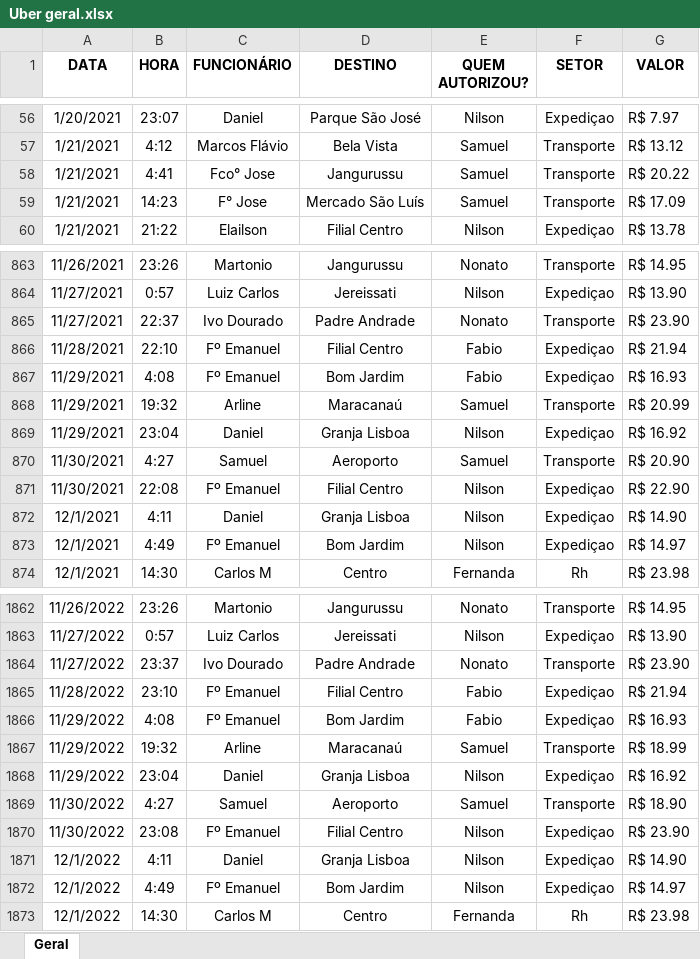
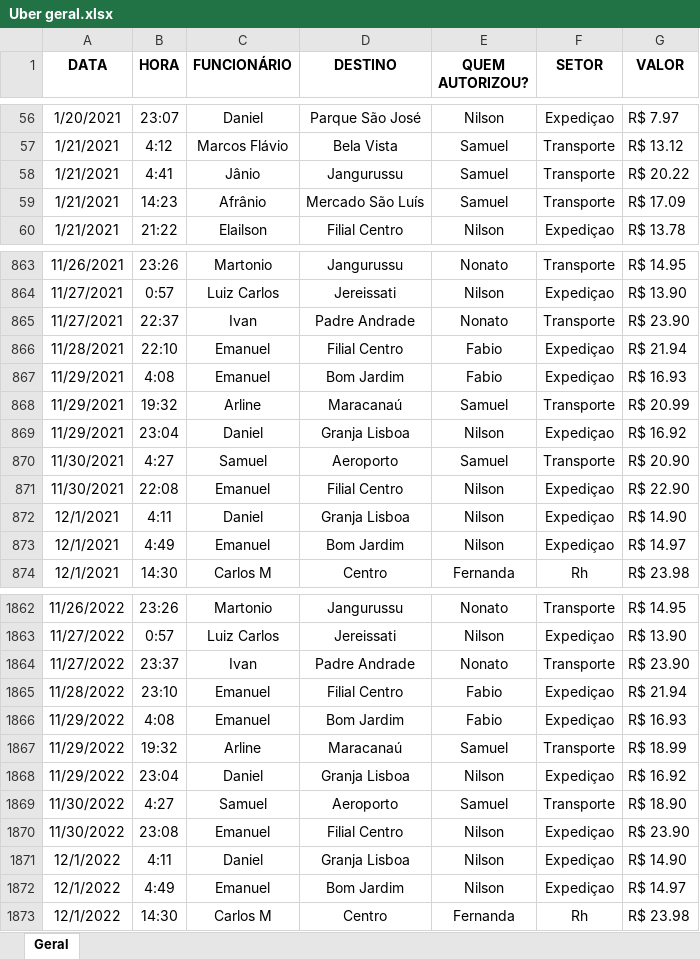
Before and after one commit to gabrielflorenciogf/Power_BI_Analyst, an Excel workbook: Relatório Uber/Uber geral.xlsx, sheet Geral, drawn as a sheet; only a part is shown, gaps mark what is left out; values as stored, in another font and other column widths than the file's, no borders; table styles not drawn; the diff covers the shown part only; the diff names each change by its address in the sheet, - before the commit and + after, or states it on an @@ line.

```diff
--- a/Relatório Uber/Uber geral.xlsx (sheet Geral)
+++ b/Relatório Uber/Uber geral.xlsx (sheet Geral)
-C58 (FUNCIONÁRIO): Fco° Jose
+C58 (FUNCIONÁRIO): Jânio
-C59 (FUNCIONÁRIO): F° Jose
+C59 (FUNCIONÁRIO): Afrânio
-C865 (FUNCIONÁRIO): Ivo Dourado
+C865 (FUNCIONÁRIO): Ivan
-C866:C867 (FUNCIONÁRIO): Fº Emanuel
+C866:C867 (FUNCIONÁRIO): Emanuel
-C871 (FUNCIONÁRIO): Fº Emanuel
+C871 (FUNCIONÁRIO): Emanuel
-C873 (FUNCIONÁRIO): Fº Emanuel
+C873 (FUNCIONÁRIO): Emanuel
-C1864 (FUNCIONÁRIO): Ivo Dourado
+C1864 (FUNCIONÁRIO): Ivan
-C1865:C1866 (FUNCIONÁRIO): Fº Emanuel
+C1865:C1866 (FUNCIONÁRIO): Emanuel
-C1870 (FUNCIONÁRIO): Fº Emanuel
+C1870 (FUNCIONÁRIO): Emanuel
-C1872 (FUNCIONÁRIO): Fº Emanuel
+C1872 (FUNCIONÁRIO): Emanuel
```
Also changed, not shown: 189 edited cells elsewhere in this sheet, 3 other files.
